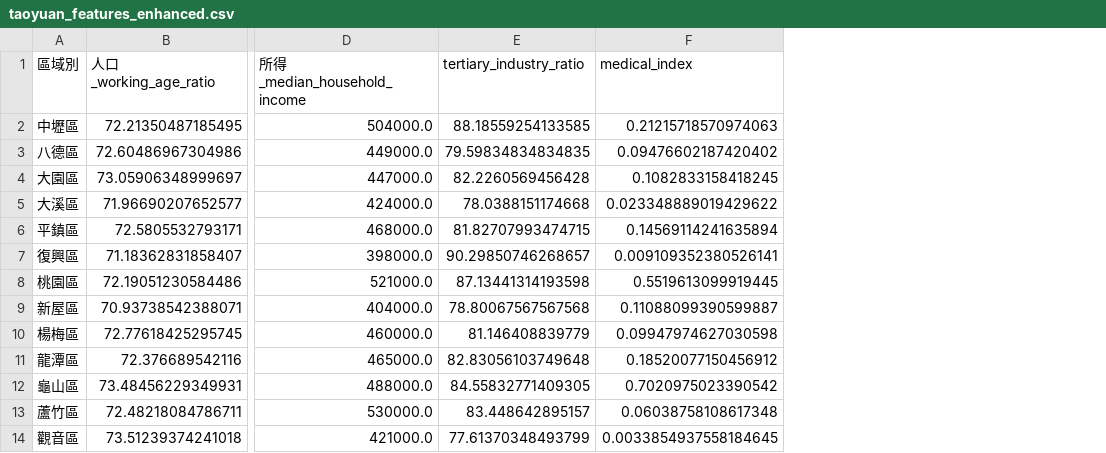
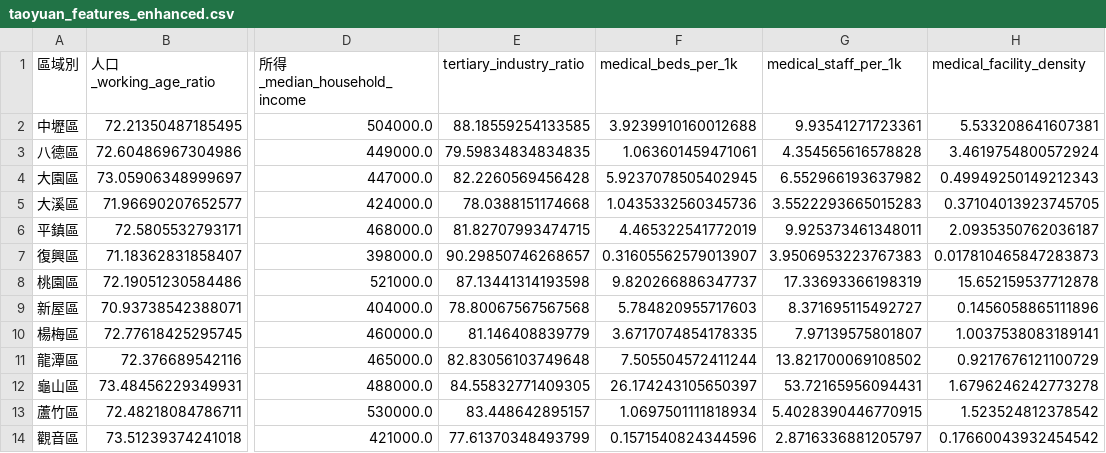
Before and after one commit to mentaikoisgood/Taoyuan-District-Income-Analysis, a CSV file: output/taoyuan_features_enhanced.csv, drawn as a sheet; only a part is shown, gaps mark what is left out; removed rows and columns are numbered as before the commit, all else as after; the diff names each change by its address in the sheet, - before the commit and + after, or states it on an @@ line.

```diff
--- a/output/taoyuan_features_enhanced.csv
+++ b/output/taoyuan_features_enhanced.csv
-column F (medical_index), rows 2-14: 0.21215718570974063 | 0.09476602187420402 | 0.1082833158418245 | 0.023348889019429622 | 0.14569114241635894 | 0.009109352380526141 | 0.5519613099919445 | 0.11088099390599887 | 0.09947974627030598 | 0.18520077150456912 | 0.7020975023390542 | 0.06038758108617348 | 0.0033854937558184645
+column F (medical_beds_per_1k), rows 2-14: 3.9239910160012688 | 1.063601459471061 | 5.9237078505402945 | 1.0435332560345736 | 4.465322541772019 | 0.31605562579013907 | 9.820266886347737 | 5.784820955717603 | 3.6717074854178335 | 7.505504572411244 | 26.174243105650397 | 1.0697501111818934 | 0.1571540824344596
+column G (medical_staff_per_1k), rows 2-14: 9.93541271723361 | 4.354565616578828 | 6.552966193637982 | 3.5522293665015283 | 9.925373461348011 | 3.9506953223767383 | 17.33693366198319 | 8.371695115492727 | 7.97139575801807 | 13.821700069108502 | 53.72165956094431 | 5.4028390446770915 | 2.8716336881205797
+column H (medical_facility_density), rows 2-14: 5.533208641607381 | 3.4619754800572924 | 0.49949250149212343 | 0.37104013923745705 | 2.0935350762036187 | 0.017810465847283873 | 15.652159537712878 | 0.1456058865111896 | 1.0037538083189141 | 0.9217676121100729 | 1.6796246242773278 | 1.523524812378542 | 0.17660043932454542
```
Also changed, not shown: output/3_level_jenks_results.csv, 16 other files.
